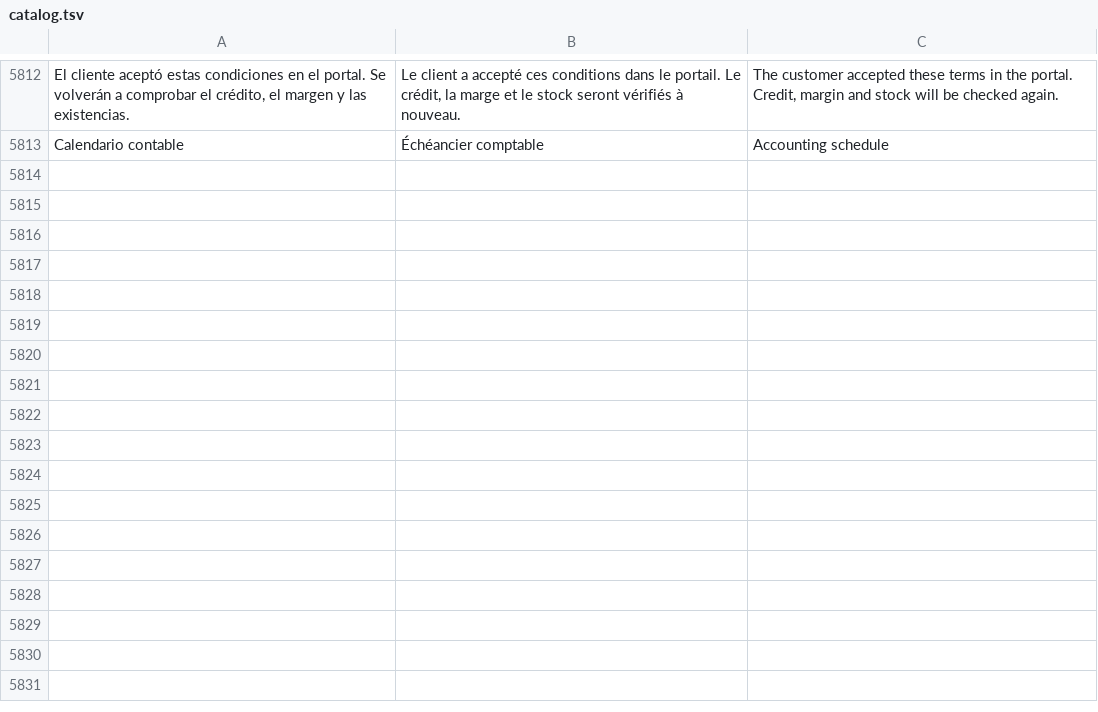
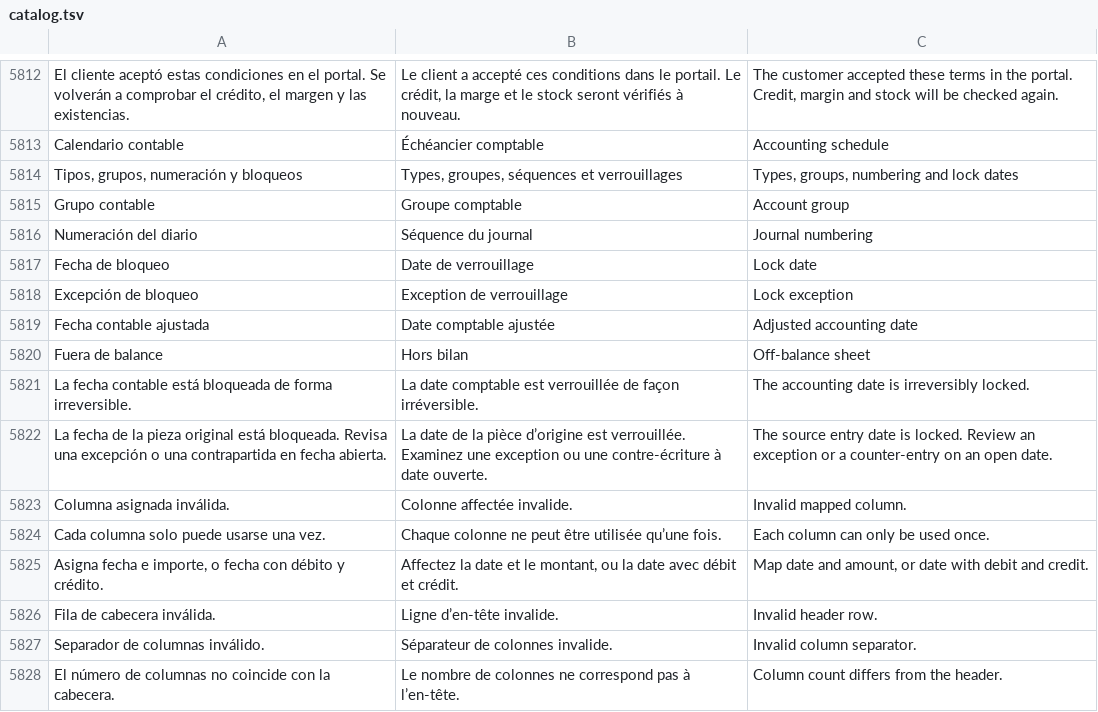
Before and after one commit to lisciandraj/Pro-manager-Gama, a TSV file: locales/catalog.tsv, drawn as a sheet; only a part is shown, gaps mark what is left out; the diff names each change by its address in the sheet, - before the commit and + after, or states it on an @@ line.

Commit message:
feat(accounting): extend chart groups, journal numbering, lock dates and CSV mapping

```diff
--- a/locales/catalog.tsv
+++ b/locales/catalog.tsv
+row 5814: Tipos, grupos, numeración y bloqueos | Types, groupes, séquences et verrouillages | Types, groups, numbering and lock dates
+row 5815: Grupo contable | Groupe comptable | Account group
+row 5816: Numeración del diario | Séquence du journal | Journal numbering
+row 5817: Fecha de bloqueo | Date de verrouillage | Lock date
+row 5818: Excepción de bloqueo | Exception de verrouillage | Lock exception
+row 5819: Fecha contable ajustada | Date comptable ajustée | Adjusted accounting date
+row 5820: Fuera de balance | Hors bilan | Off-balance sheet
+row 5821: La fecha contable está bloqueada de forma irreversible. | La date comptable est verrouillée de façon irréversible. | The accounting date is irreversibly locked.
+row 5822: La fecha de la pieza original está bloqueada. Revisa una excepción o una contrapartida en fecha abierta. | La date de la pièce d’origine est verrouillée. Examinez une exception ou une contre-écriture à date ouverte. | The source entry date is locked. Review an exception or a counter-entry on an open date.
+row 5823: Columna asignada inválida. | Colonne affectée invalide. | Invalid mapped column.
+row 5824: Cada columna solo puede usarse una vez. | Chaque colonne ne peut être utilisée qu’une fois. | Each column can only be used once.
+row 5825: Asigna fecha e importe, o fecha con débito y crédito. | Affectez la date et le montant, ou la date avec débit et crédit. | Map date and amount, or date with debit and credit.
+row 5826: Fila de cabecera inválida. | Ligne d’en-tête invalide. | Invalid header row.
+row 5827: Separador de columnas inválido. | Séparateur de colonnes invalide. | Invalid column separator.
+row 5828: El número de columnas no coincide con la cabecera. | Le nombre de colonnes ne correspond pas à l’en-tête. | Column count differs from the header.
```
Also changed, not shown: locales/server-messages.tsv, 25 other files.
